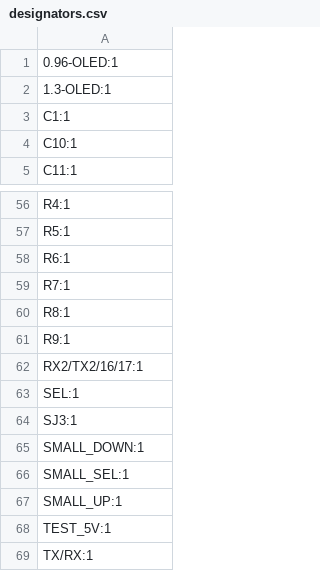
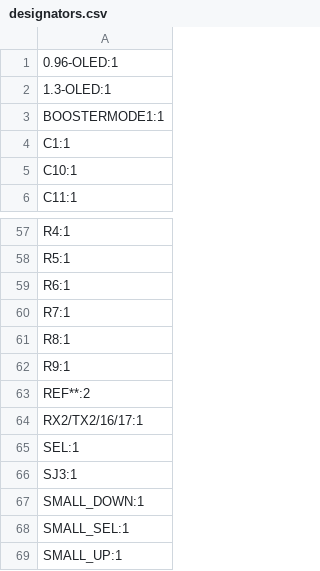
Before and after one commit to Locoduino/CommandStation-EX-LaBox, a CSV file: PCB/Kicad/production/designators.csv, drawn as a sheet; only a part is shown, gaps mark what is left out; the shorter side is filled out with more unchanged rows; the diff names each change by its address in the sheet, - before the commit and + after, or states it on an @@ line.

```diff
--- a/PCB/Kicad/production/designators.csv
+++ b/PCB/Kicad/production/designators.csv
+row 3: BOOSTERMODE1:1
+row 63: REF**:2
```
Also changed, not shown: PCB/Kicad/production/bom.csv, PCB/Kicad/production/positions.csv, 49 other files.
